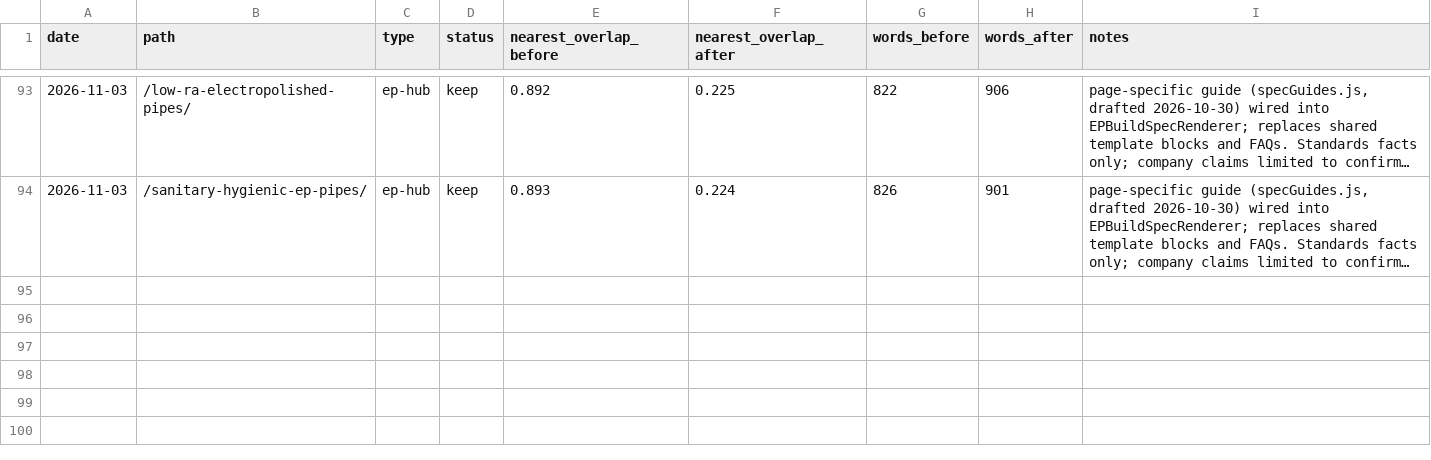
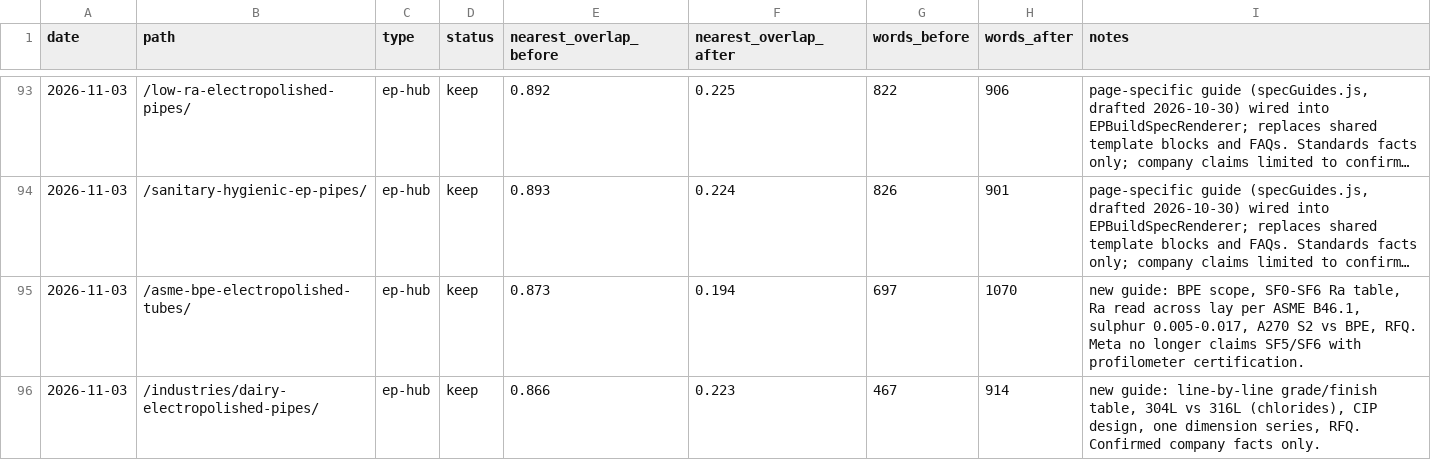
Before and after one commit to errorr990551-svg/sakshi-fr, a TSV file: seo-autoresearch/results.tsv, drawn as a sheet; only a part is shown, gaps mark what is left out; long unchanged cells end in …; the diff names each change by its address in the sheet, - before the commit and + after, or states it on an @@ line.

```diff
--- a/seo-autoresearch/results.tsv
+++ b/seo-autoresearch/results.tsv
+row 95: 2026-11-03 | /asme-bpe-electropolished-tubes/ | ep-hub | keep | 0.873 | 0.194 | 697 | 1070 | new guide: BPE scope, SF0-SF6 Ra table, Ra read across lay per ASME B46.1, sulphur 0.005-0.017, A270 S2 vs BPE, RFQ. Meta no longer claims SF5/SF6 with profilometer certification.
+row 96: 2026-11-03 | /industries/dairy-electropolished-pipes/ | ep-hub | keep | 0.866 | 0.223 | 467 | 914 | new guide: line-by-line grade/finish table, 304L vs 316L (chlorides), CIP design, one dimension series, RFQ. Confirmed company facts only.
```
Also changed, not shown: 3 other files.
